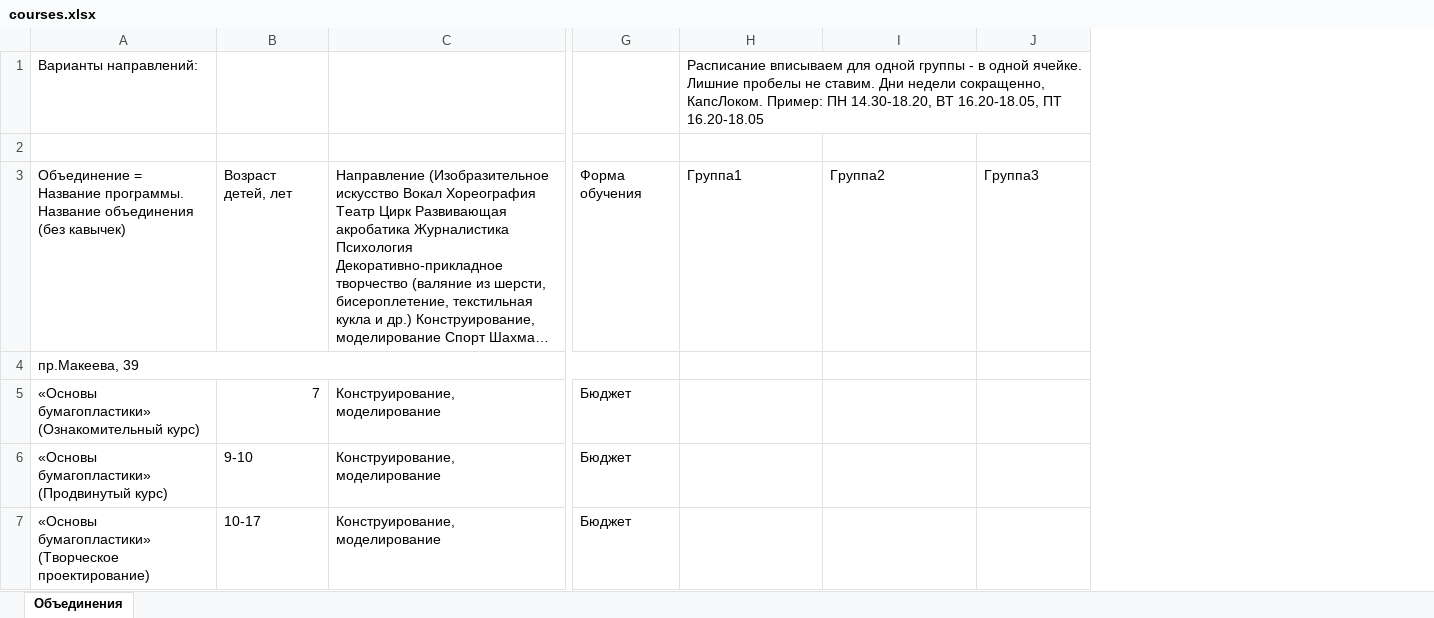
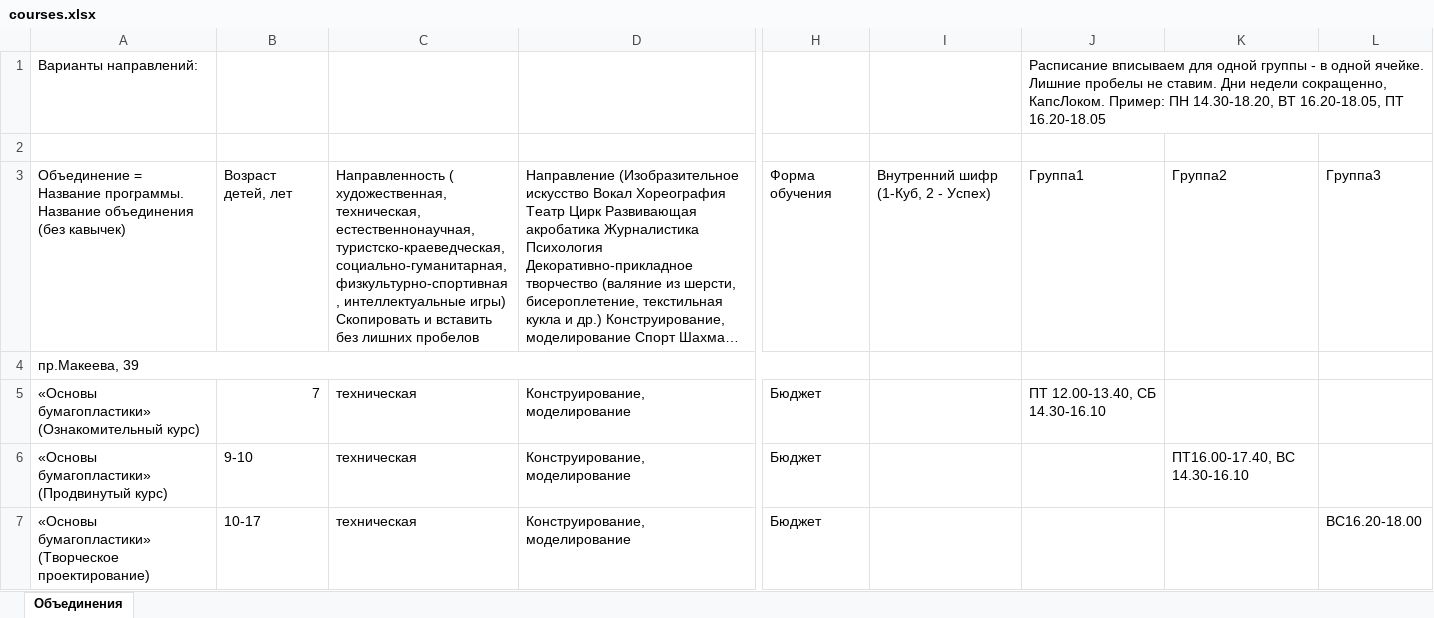
Before and after one commit to Fe0fan0v/YunostService, an Excel workbook: courses.xlsx, sheet Объединения, drawn as a sheet; only a part is shown, gaps mark what is left out; long unchanged cells end in …; values as stored, in another font and other column widths than the file's, no cell formats; charts and pictures not drawn; addresses are those after the commit; the diff covers the shown part only; the diff names each change by its address in the sheet, - before the commit and + after, or states it on an @@ line.

```diff
--- a/courses.xlsx (sheet Объединения)
+++ b/courses.xlsx (sheet Объединения)
+column C, rows 3-7: Направленность ( художественная, техническая, естественнонаучная, туристско-краеведческая, социально-гуманитарная, физкультурно-спортивная, интеллектуальные игры) Скопировать и вставить без лишних пробелов |  | техническая | техническая | техническая
+column I, row 3: Внутренний шифр (1-Куб, 2 - Успех)
-J5: (empty)
+J5: ПТ 12.00-13.40, СБ 14.30-16.10
-K6: (empty)
+K6: ПТ16.00-17.40, ВС 14.30-16.10
-L7: (empty)
+L7: ВС16.20-18.00
```
Also changed, not shown: 16 added rows, 8 removed rows and 248 edited cells elsewhere in this sheet, cell formats, 4 other files.
